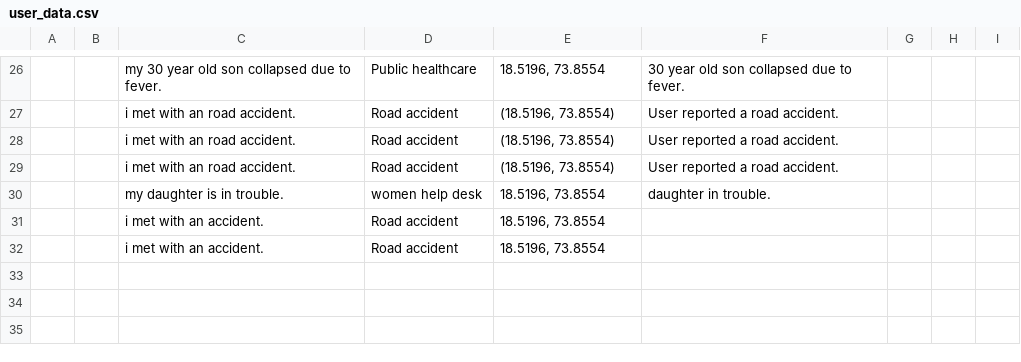
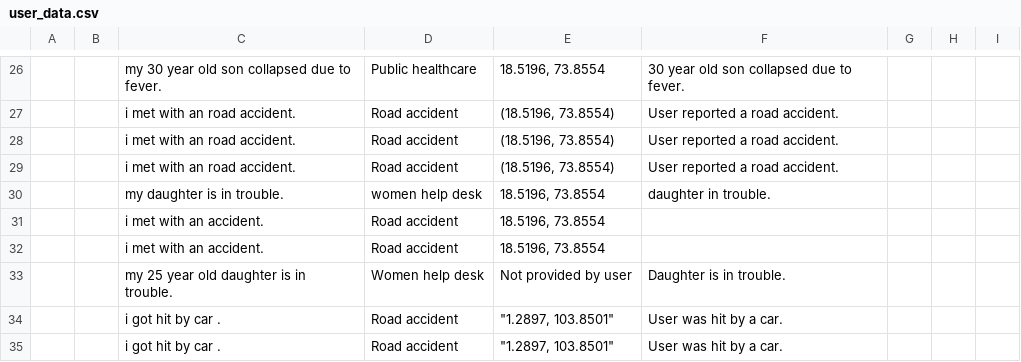
Before and after one commit to aryan757/Conversational-system-LLM-GenAI-, a CSV file: user_data.csv, drawn as a sheet; only a part is shown, gaps mark what is left out; the diff names each change by its address in the sheet, - before the commit and + after, or states it on an @@ line.

```diff
--- a/user_data.csv
+++ b/user_data.csv
+row 33:  |  | my 25 year old daughter is in trouble. | Women help desk | Not provided by user | Daughter is in trouble.
+row 34:  |  | i got hit by car . | Road accident | "1.2897, 103.8501" | User was hit by a car.
+row 35:  |  | i got hit by car . | Road accident | "1.2897, 103.8501" | User was hit by a car.
```
Also changed, not shown: 2 other files.
